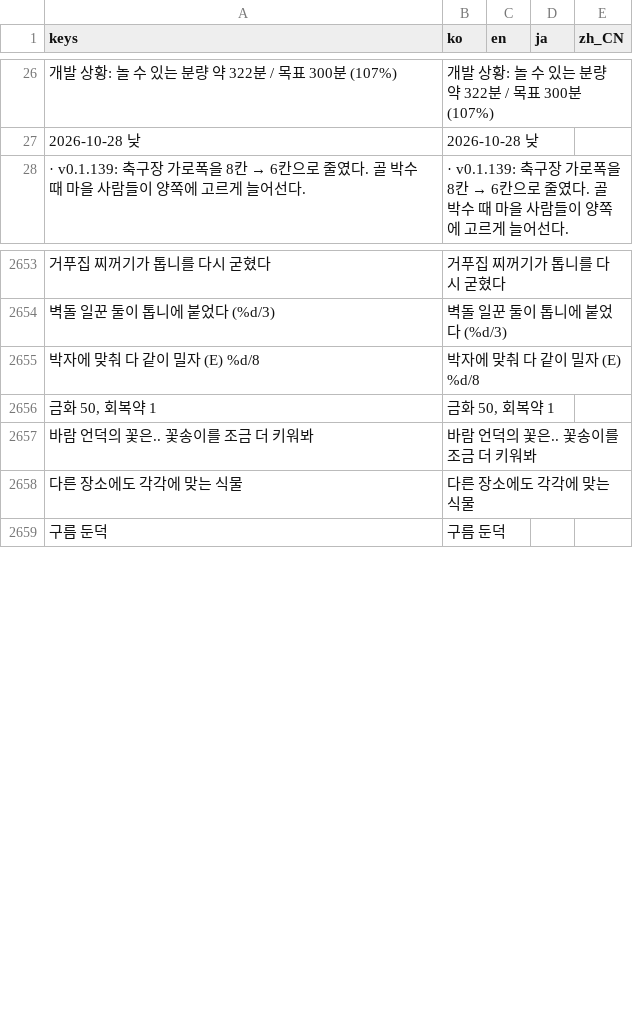
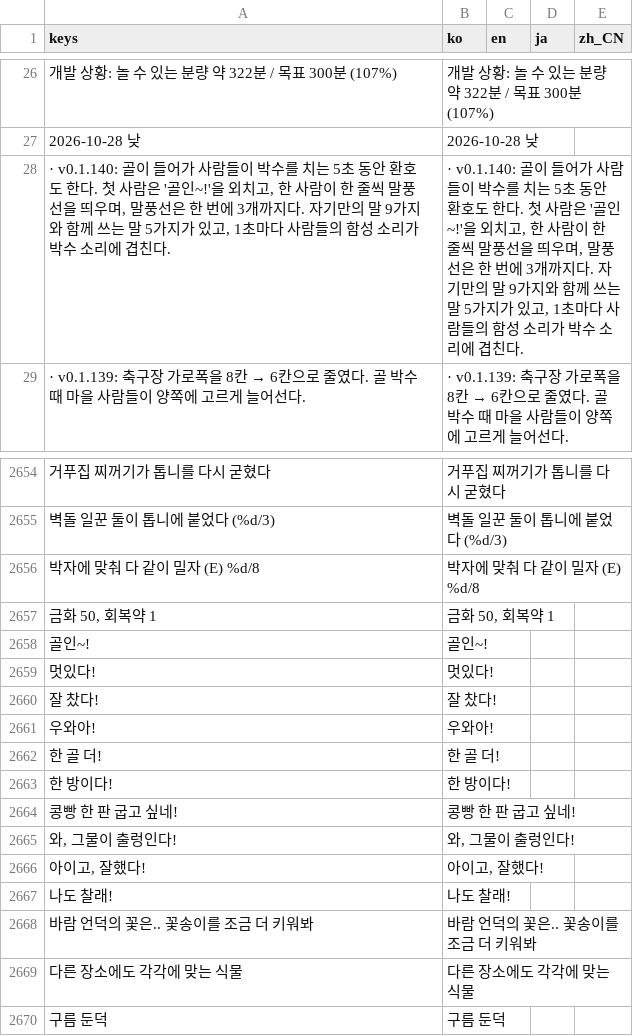
Before and after one commit to destory1984/the-crown-oddity, a CSV file: godot/i18n/text.csv, drawn as a sheet; only a part is shown, gaps mark what is left out; the diff names each change by its address in the sheet, - before the commit and + after, or states it on an @@ line.

```diff
--- a/godot/i18n/text.csv
+++ b/godot/i18n/text.csv
+row 28: · v0.1.140: 골이 들어가 사람들이 박수를 치는 5초 동안 환호도 한다. 첫 사람은 '골인~!'을 외치고, 한 사람이 한 줄씩 말풍선을 띄우며, 말풍선은 한 번에 3개까지다. 자기만의 말 9가지와 함께 쓰는 말 5가지가 있고, 1초마다 사람들의 함성 소리가 박수 소리에 겹친다. | · v0.1.140: 골이 들어가 사람들이 박수를 치는 5초 동안 환호도 한다. 첫 사람은 '골인~!'을 외치고, 한 사람이 한 줄씩 말풍선을 띄우며, 말풍선은 한 번에 3개까지다. 자기만의 말 9가지와 함께 쓰는 말 5가지가 있고, 1초마다 사람들의 함성 소리가 박수 소리에 겹친다.
+row 2658: 골인~! | 골인~!
+row 2659: 멋있다! | 멋있다!
+row 2660: 잘 찼다! | 잘 찼다!
+row 2661: 우와아! | 우와아!
+row 2662: 한 골 더! | 한 골 더!
+row 2663: 한 방이다! | 한 방이다!
+row 2664: 콩빵 한 판 굽고 싶네! | 콩빵 한 판 굽고 싶네!
+row 2665: 와, 그물이 출렁인다! | 와, 그물이 출렁인다!
+row 2666: 아이고, 잘했다! | 아이고, 잘했다!
+row 2667: 나도 찰래! | 나도 찰래!
```
Also changed, not shown: 10 other files.
